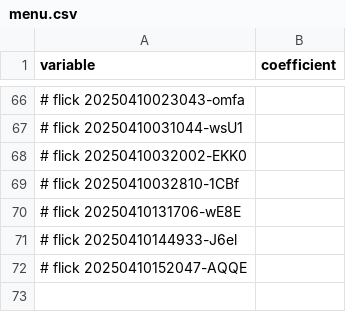
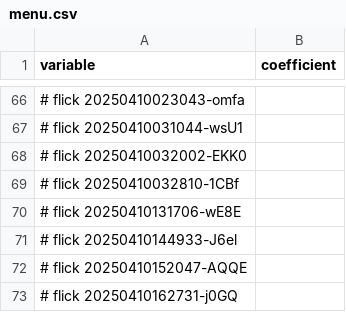
Before and after one commit to abikesa/phantom, a CSV file: kitabo/ensi/ukubona/donorcase/menu.csv, drawn as a sheet; only a part is shown, gaps mark what is left out; the diff names each change by its address in the sheet, - before the commit and + after, or states it on an @@ line.

Commit message:
kitabo/ensi/ukubona/donorcase/menu.csv

```diff
--- a/kitabo/ensi/ukubona/donorcase/menu.csv
+++ b/kitabo/ensi/ukubona/donorcase/menu.csv
+row 73: # flick 20250410162731-j0GQ
```
